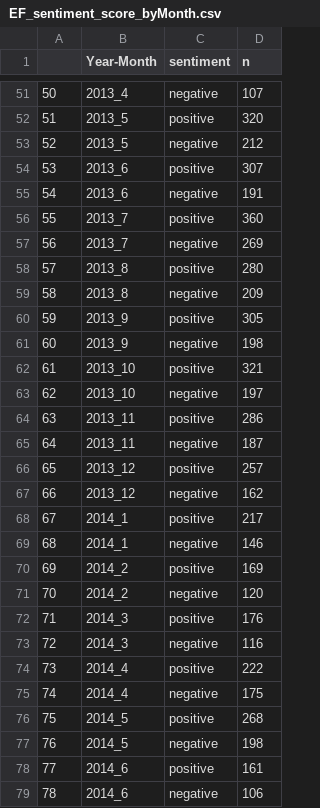
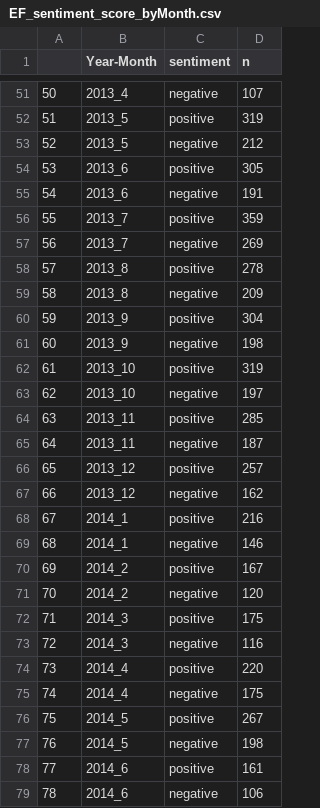
Before and after one commit to profrobwells/ChinaFDI, a CSV file: EconomicFilter/EF_sentiment_score_byMonth.csv, drawn as a sheet; only a part is shown, gaps mark what is left out; the diff covers the shown part only.

```diff
--- a/EconomicFilter/EF_sentiment_score_byMonth.csv
+++ b/EconomicFilter/EF_sentiment_score_byMonth.csv
@@ -51,15 +51,15 @@
 "50","2013_4","negative",107
-"51","2013_5","positive",320
+"51","2013_5","positive",319
 "52","2013_5","negative",212
-"53","2013_6","positive",307
+"53","2013_6","positive",305
 "54","2013_6","negative",191
-"55","2013_7","positive",360
+"55","2013_7","positive",359
 "56","2013_7","negative",269
-"57","2013_8","positive",280
+"57","2013_8","positive",278
 "58","2013_8","negative",209
-"59","2013_9","positive",305
+"59","2013_9","positive",304
 "60","2013_9","negative",198
-"61","2013_10","positive",321
+"61","2013_10","positive",319
 "62","2013_10","negative",197
-"63","2013_11","positive",286
+"63","2013_11","positive",285
 "64","2013_11","negative",187
@@ -67,11 +67,11 @@
 "66","2013_12","negative",162
-"67","2014_1","positive",217
+"67","2014_1","positive",216
 "68","2014_1","negative",146
-"69","2014_2","positive",169
+"69","2014_2","positive",167
 "70","2014_2","negative",120
-"71","2014_3","positive",176
+"71","2014_3","positive",175
 "72","2014_3","negative",116
-"73","2014_4","positive",222
+"73","2014_4","positive",220
 "74","2014_4","negative",175
-"75","2014_5","positive",268
+"75","2014_5","positive",267
 "76","2014_5","negative",198
```
Also changed, not shown: 112 edited cells elsewhere in this file, BroadFilter/BF_sentiment_score_byMonth.csv, 2 other files.
